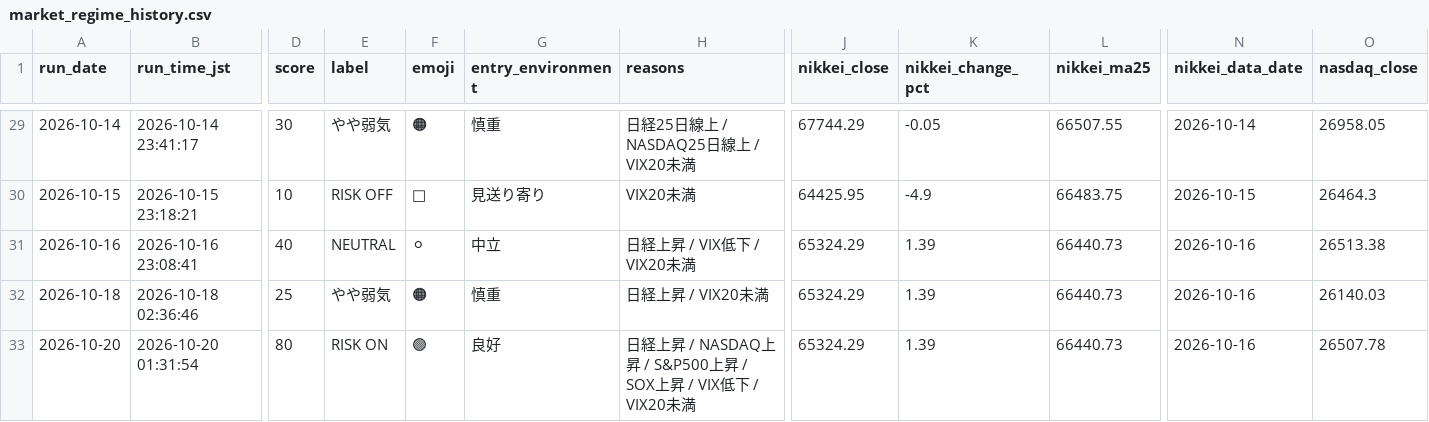
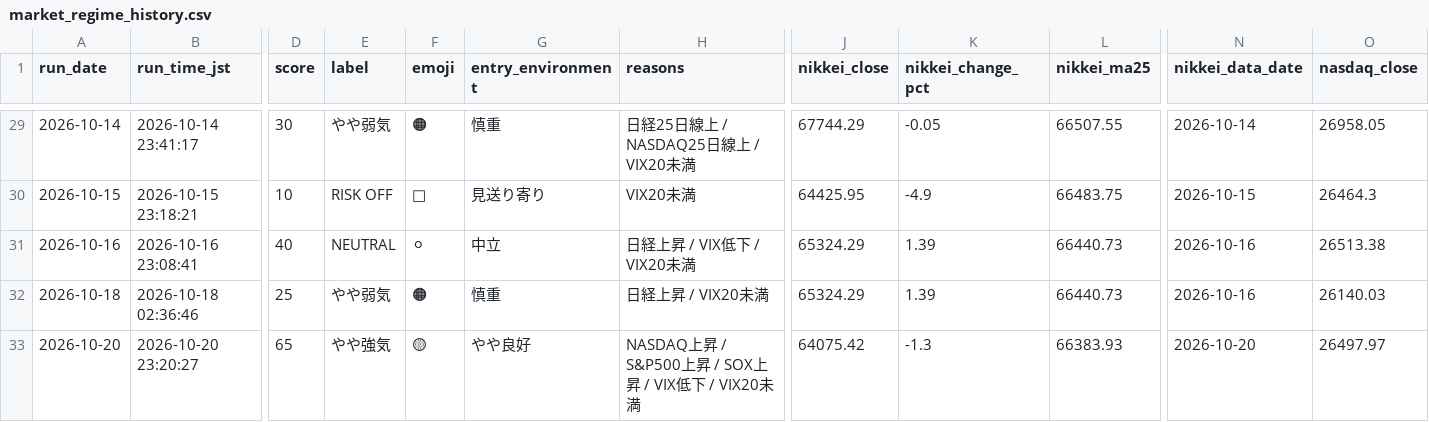
Before and after one commit to rikubell0954-del/stock-monito, a CSV file: results/market_regime_history.csv, drawn as a sheet; only a part is shown, gaps mark what is left out; the diff covers the shown part only; the diff names each change by its address in the sheet, - before the commit and + after, or states it on an @@ line.

```diff
--- a/results/market_regime_history.csv
+++ b/results/market_regime_history.csv
-B33 (run_time_jst): 2026-10-20 01:31:54
+B33 (run_time_jst): 2026-10-20 23:20:27
-D33 (score): 80
+D33 (score): 65
-E33 (label): RISK ON
+E33 (label): やや強気
-F33 (emoji): 🟢
+F33 (emoji): 🟡
-G33 (entry_environment): 良好
+G33 (entry_environment): やや良好
-H33 (reasons): 日経上昇 / NASDAQ上昇…
+H33 (reasons): NASDAQ上昇…
-J33 (nikkei_close): 65324.29
+J33 (nikkei_close): 64075.42
-K33 (nikkei_change_pct): 1.39
+K33 (nikkei_change_pct): -1.3
-L33 (nikkei_ma25): 66440.73
+L33 (nikkei_ma25): 66383.93
-N33 (nikkei_data_date): 2026-10-16
+N33 (nikkei_data_date): 2026-10-20
-O33 (nasdaq_close): 26507.78
+O33 (nasdaq_close): 26497.97
```
Also changed, not shown: 16 edited cells elsewhere in this file, results/market_regime.csv, results/step3_history.csv, 14 other files.
